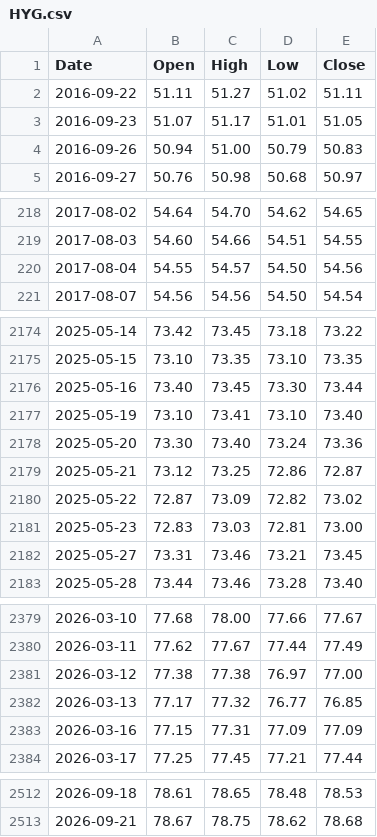
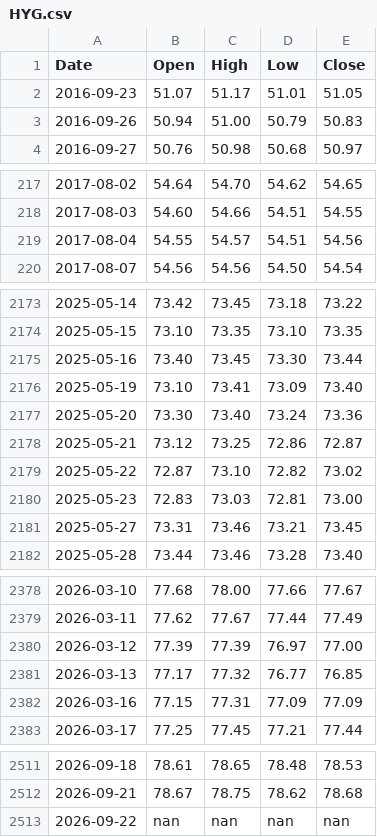
Before and after one commit to learn2lovenlaugh/SPYPredict, a CSV file: data/HYG.csv, drawn as a sheet; only a part is shown, gaps mark what is left out; the diff covers the shown part only.

```diff
--- a/data/HYG.csv
+++ b/data/HYG.csv
@@ -1,3 +1,2 @@
 Date,Open,High,Low,Close
-2016-09-22,51.11,51.27,51.02,51.11
 2016-09-23,51.07,51.17,51.01,51.05
@@ -219,3 +218,3 @@ Date,Open,High,Low,Close
 2017-08-03,54.60,54.66,54.51,54.55
-2017-08-04,54.55,54.57,54.50,54.56
+2017-08-04,54.55,54.57,54.51,54.56
 2017-08-07,54.56,54.56,54.50,54.54
@@ -2176,6 +2175,6 @@ Date,Open,High,Low,Close
 2025-05-16,73.40,73.45,73.30,73.44
-2025-05-19,73.10,73.41,73.10,73.40
+2025-05-19,73.10,73.41,73.09,73.40
 2025-05-20,73.30,73.40,73.24,73.36
 2025-05-21,73.12,73.25,72.86,72.87
-2025-05-22,72.87,73.09,72.82,73.02
+2025-05-22,72.87,73.10,72.82,73.02
 2025-05-23,72.83,73.03,72.81,73.00
@@ -2380,3 +2379,3 @@ Date,Open,High,Low,Close
 2026-03-11,77.62,77.67,77.44,77.49
-2026-03-12,77.38,77.38,76.97,77.00
+2026-03-12,77.39,77.39,76.97,77.00
 2026-03-13,77.17,77.32,76.77,76.85
@@ -2513 +2512,2 @@ Date,Open,High,Low,Close
 2026-09-21,78.67,78.75,78.62,78.68
+2026-09-22,nan,nan,nan,nan
```
Also changed, not shown: 10 edited cells elsewhere in this file, data/IEF.csv, data/RSP.csv, 6 other files.
